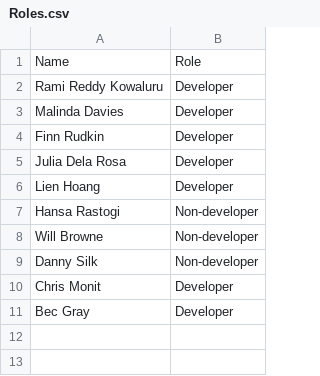
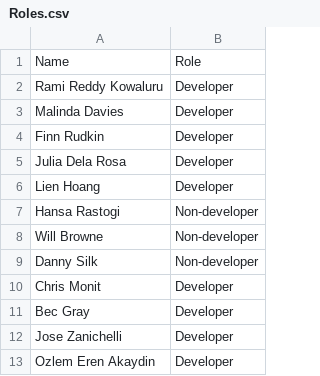
Before and after one commit to becgr4y/DI-team-tracker, a CSV file: src/data/Reference/Roles.csv, drawn as a sheet.

Commit message:
Update to flag when people are missing from roles

```diff
--- a/src/data/Reference/Roles.csv
+++ b/src/data/Reference/Roles.csv
@@ -11 +11,3 @@ Chris Monit,Developer
 Bec Gray,Developer
+Jose Zanichelli,Developer
+Ozlem Eren Akaydin,Developer
```
Also changed, not shown: 1 other file.
